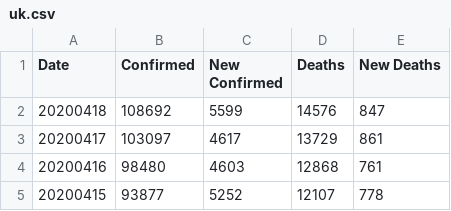
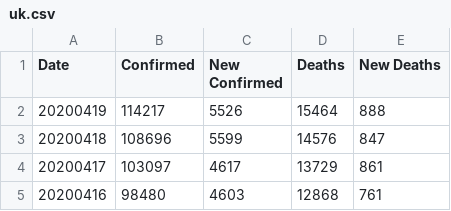
Before and after one commit to comcat/DA, a CSV file: data/covid-19-who/uk.csv, drawn as a sheet; only a part is shown; the shorter side is filled out with more unchanged rows.

```diff
--- a/data/covid-19-who/uk.csv
+++ b/data/covid-19-who/uk.csv
@@ -1,3 +1,4 @@
 Date,Confirmed,New Confirmed,Deaths,New Deaths
-20200418,108692,5599,14576,847
+20200419,114217,5526,15464,888
+20200418,108696,5599,14576,847
 20200417,103097,4617,13729,861
```
Also changed, not shown: data/covid-19-who/France.csv, data/covid-19-who/Italy.csv, 1 other file.
